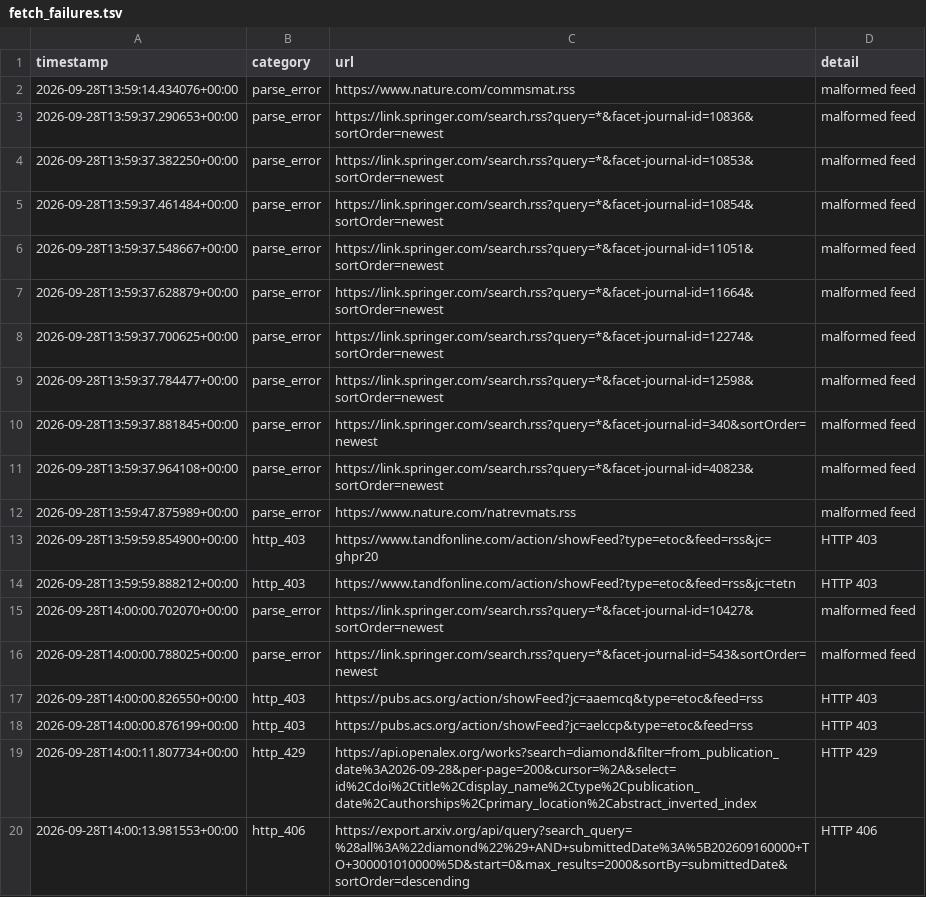
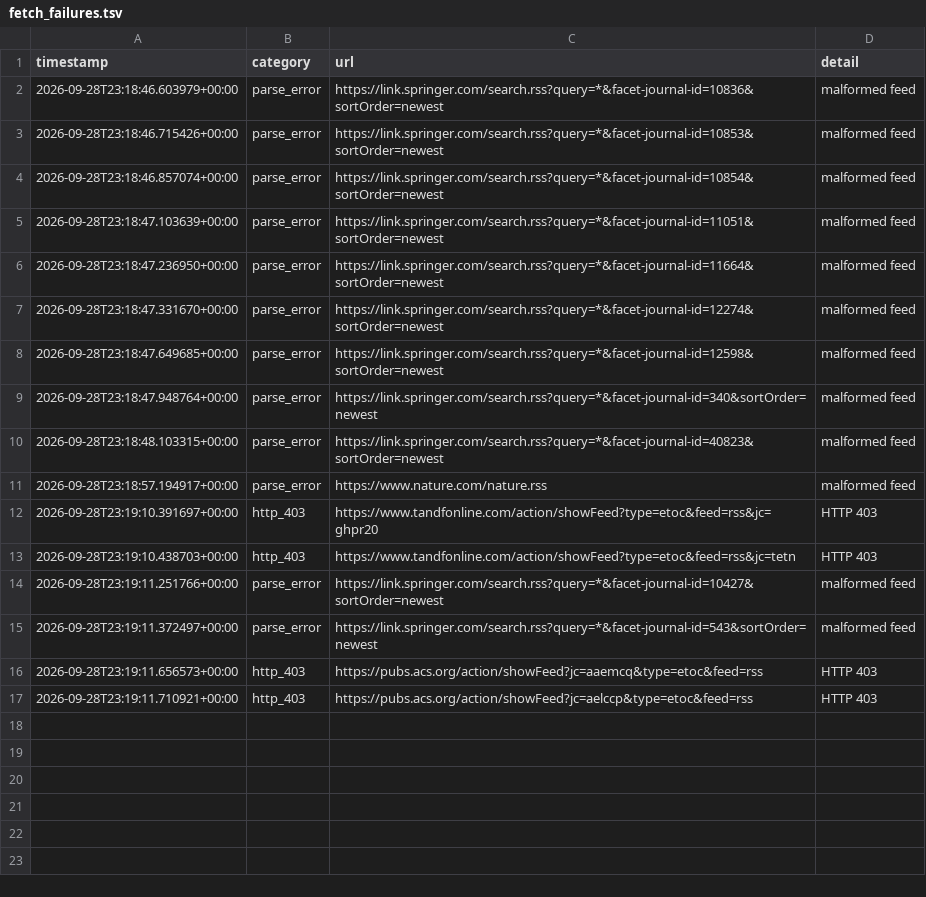
Before and after one commit to Llxyyds666/diamond-paper-feed, a TSV file: fetch_failures.tsv, drawn as a sheet.

```diff
--- a/fetch_failures.tsv
+++ b/fetch_failures.tsv
@@ -1,20 +1,17 @@
 timestamp	category	url	detail
-2026-09-28T13:59:14.434076+00:00	parse_error	https://www.nature.com/commsmat.rss	malformed feed
-2026-09-28T13:59:37.290653+00:00	parse_error	https://link.springer.com/search.rss?query=*&facet-journal-id=10836&sortOrder=newest	malformed feed
-2026-09-28T13:59:37.382250+00:00	parse_error	https://link.springer.com/search.rss?query=*&facet-journal-id=10853&sortOrder=newest	malformed feed
-2026-09-28T13:59:37.461484+00:00	parse_error	https://link.springer.com/search.rss?query=*&facet-journal-id=10854&sortOrder=newest	malformed feed
-2026-09-28T13:59:37.548667+00:00	parse_error	https://link.springer.com/search.rss?query=*&facet-journal-id=11051&sortOrder=newest	malformed feed
-2026-09-28T13:59:37.628879+00:00	parse_error	https://link.springer.com/search.rss?query=*&facet-journal-id=11664&sortOrder=newest	malformed feed
-2026-09-28T13:59:37.700625+00:00	parse_error	https://link.springer.com/search.rss?query=*&facet-journal-id=12274&sortOrder=newest	malformed feed
-2026-09-28T13:59:37.784477+00:00	parse_error	https://link.springer.com/search.rss?query=*&facet-journal-id=12598&sortOrder=newest	malformed feed
-2026-09-28T13:59:37.881845+00:00	parse_error	https://link.springer.com/search.rss?query=*&facet-journal-id=340&sortOrder=newest	malformed feed
-2026-09-28T13:59:37.964108+00:00	parse_error	https://link.springer.com/search.rss?query=*&facet-journal-id=40823&sortOrder=newest	malformed feed
-2026-09-28T13:59:47.875989+00:00	parse_error	https://www.nature.com/natrevmats.rss	malformed feed
-2026-09-28T13:59:59.854900+00:00	http_403	https://www.tandfonline.com/action/showFeed?type=etoc&feed=rss&jc=ghpr20	HTTP 403
-2026-09-28T13:59:59.888212+00:00	http_403	https://www.tandfonline.com/action/showFeed?type=etoc&feed=rss&jc=tetn	HTTP 403
-2026-09-28T14:00:00.702070+00:00	parse_error	https://link.springer.com/search.rss?query=*&facet-journal-id=10427&sortOrder=newest	malformed feed
-2026-09-28T14:00:00.788025+00:00	parse_error	https://link.springer.com/search.rss?query=*&facet-journal-id=543&sortOrder=newest	malformed feed
-2026-09-28T14:00:00.826550+00:00	http_403	https://pubs.acs.org/action/showFeed?jc=aaemcq&type=etoc&feed=rss	HTTP 403
-2026-09-28T14:00:00.876199+00:00	http_403	https://pubs.acs.org/action/showFeed?jc=aelccp&type=etoc&feed=rss	HTTP 403
-2026-09-28T14:00:11.807734+00:00	http_429	https://api.openalex.org/works?search=diamond&filter=from_publication_date%3A2026-09-28&per-page=200&cursor=%2A&select=id%2Cdoi%2Ctitle%2Cdisplay_name%2Ctype%2Cpublication_date%2Cauthorships%2Cprimary_location%2Cabstract_inverted_index	HTTP 429
-2026-09-28T14:00:13.981553+00:00	http_406	https://export.arxiv.org/api/query?search_query=%28all%3A%22diamond%22%29+AND+submittedDate%3A%5B202609160000+TO+300001010000%5D&start=0&max_results=2000&sortBy=submittedDate&sortOrder=descending	HTTP 406
+2026-09-28T23:18:46.603979+00:00	parse_error	https://link.springer.com/search.rss?query=*&facet-journal-id=10836&sortOrder=newest	malformed feed
+2026-09-28T23:18:46.715426+00:00	parse_error	https://link.springer.com/search.rss?query=*&facet-journal-id=10853&sortOrder=newest	malformed feed
+2026-09-28T23:18:46.857074+00:00	parse_error	https://link.springer.com/search.rss?query=*&facet-journal-id=10854&sortOrder=newest	malformed feed
+2026-09-28T23:18:47.103639+00:00	parse_error	https://link.springer.com/search.rss?query=*&facet-journal-id=11051&sortOrder=newest	malformed feed
+2026-09-28T23:18:47.236950+00:00	parse_error	https://link.springer.com/search.rss?query=*&facet-journal-id=11664&sortOrder=newest	malformed feed
+2026-09-28T23:18:47.331670+00:00	parse_error	https://link.springer.com/search.rss?query=*&facet-journal-id=12274&sortOrder=newest	malformed feed
+2026-09-28T23:18:47.649685+00:00	parse_error	https://link.springer.com/search.rss?query=*&facet-journal-id=12598&sortOrder=newest	malformed feed
+2026-09-28T23:18:47.948764+00:00	parse_error	https://link.springer.com/search.rss?query=*&facet-journal-id=340&sortOrder=newest	malformed feed
+2026-09-28T23:18:48.103315+00:00	parse_error	https://link.springer.com/search.rss?query=*&facet-journal-id=40823&sortOrder=newest	malformed feed
+2026-09-28T23:18:57.194917+00:00	parse_error	https://www.nature.com/nature.rss	malformed feed
+2026-09-28T23:19:10.391697+00:00	http_403	https://www.tandfonline.com/action/showFeed?type=etoc&feed=rss&jc=ghpr20	HTTP 403
+2026-09-28T23:19:10.438703+00:00	http_403	https://www.tandfonline.com/action/showFeed?type=etoc&feed=rss&jc=tetn	HTTP 403
+2026-09-28T23:19:11.251766+00:00	parse_error	https://link.springer.com/search.rss?query=*&facet-journal-id=10427&sortOrder=newest	malformed feed
+2026-09-28T23:19:11.372497+00:00	parse_error	https://link.springer.com/search.rss?query=*&facet-journal-id=543&sortOrder=newest	malformed feed
+2026-09-28T23:19:11.656573+00:00	http_403	https://pubs.acs.org/action/showFeed?jc=aaemcq&type=etoc&feed=rss	HTTP 403
+2026-09-28T23:19:11.710921+00:00	http_403	https://pubs.acs.org/action/showFeed?jc=aelccp&type=etoc&feed=rss	HTTP 403
```
Also changed, not shown: 2 other files.
